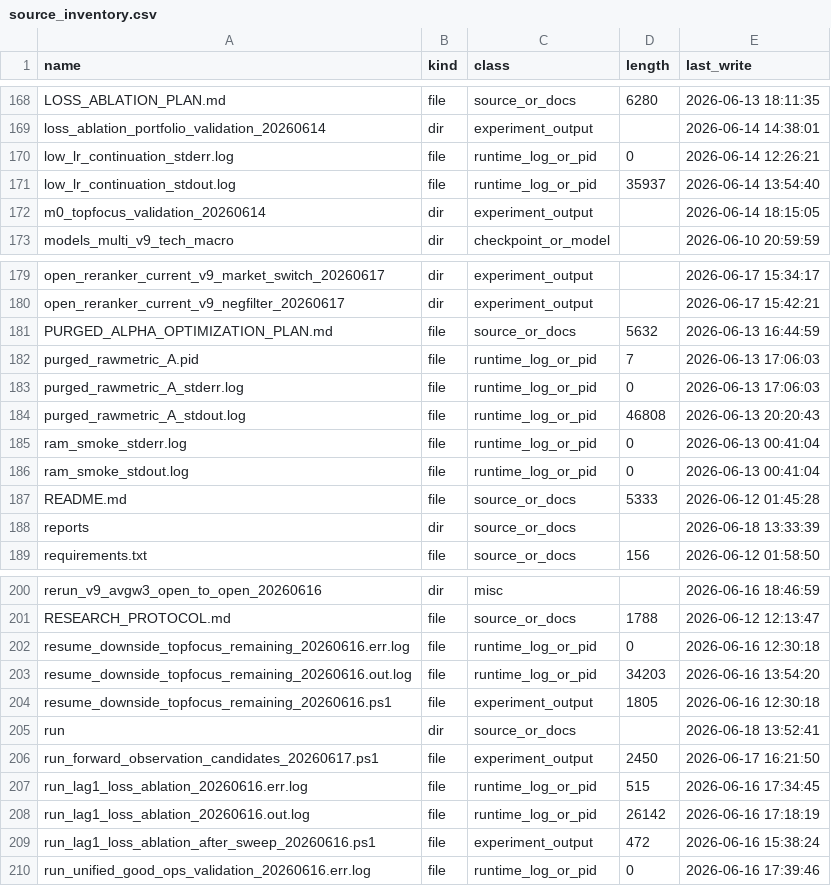
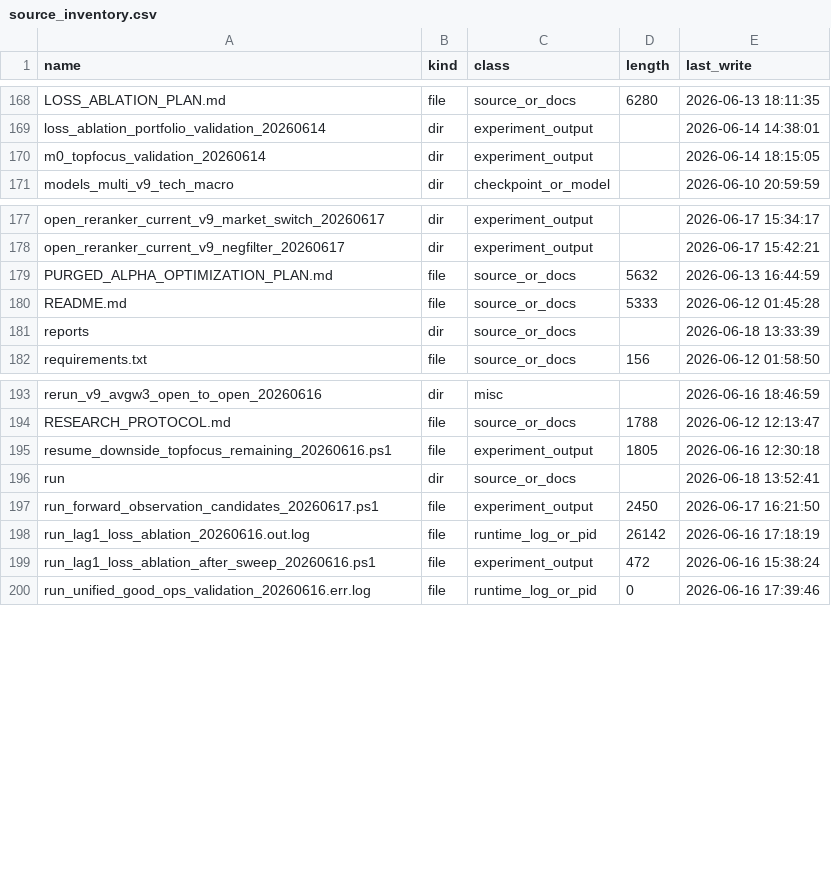
Before and after one commit to saberccccccc/stock, a CSV file: reports/codebase_cleanup_20260618/source_inventory.csv, drawn as a sheet; only a part is shown, gaps mark what is left out.

```diff
--- a/reports/codebase_cleanup_20260618/source_inventory.csv
+++ b/reports/codebase_cleanup_20260618/source_inventory.csv
@@ -169,4 +169,2 @@ LOSS_ABLATION_PLAN.md,file,source_or_docs,6280,2026-06-13 18:11:35
 loss_ablation_portfolio_validation_20260614,dir,experiment_output,,2026-06-14 14:38:01
-low_lr_continuation_stderr.log,file,runtime_log_or_pid,0,2026-06-14 12:26:21
-low_lr_continuation_stdout.log,file,runtime_log_or_pid,35937,2026-06-14 13:54:40
 m0_topfocus_validation_20260614,dir,experiment_output,,2026-06-14 18:15:05
@@ -181,7 +179,2 @@ open_reranker_current_v9_negfilter_20260617,dir,experiment_output,,2026-06-17 15
 PURGED_ALPHA_OPTIMIZATION_PLAN.md,file,source_or_docs,5632,2026-06-13 16:44:59
-purged_rawmetric_A.pid,file,runtime_log_or_pid,7,2026-06-13 17:06:03
-purged_rawmetric_A_stderr.log,file,runtime_log_or_pid,0,2026-06-13 17:06:03
-purged_rawmetric_A_stdout.log,file,runtime_log_or_pid,46808,2026-06-13 20:20:43
-ram_smoke_stderr.log,file,runtime_log_or_pid,0,2026-06-13 00:41:04
-ram_smoke_stdout.log,file,runtime_log_or_pid,0,2026-06-13 00:41:04
 README.md,file,source_or_docs,5333,2026-06-12 01:45:28
@@ -201,4 +194,2 @@ rerun_v9_avgw3_open_to_open_20260616,dir,misc,,2026-06-16 18:46:59
 RESEARCH_PROTOCOL.md,file,source_or_docs,1788,2026-06-12 12:13:47
-resume_downside_topfocus_remaining_20260616.err.log,file,runtime_log_or_pid,0,2026-06-16 12:30:18
-resume_downside_topfocus_remaining_20260616.out.log,file,runtime_log_or_pid,34203,2026-06-16 13:54:20
 resume_downside_topfocus_remaining_20260616.ps1,file,experiment_output,1805,2026-06-16 12:30:18
@@ -206,3 +197,2 @@ run,dir,source_or_docs,,2026-06-18 13:52:41
 run_forward_observation_candidates_20260617.ps1,file,experiment_output,2450,2026-06-17 16:21:50
-run_lag1_loss_ablation_20260616.err.log,file,runtime_log_or_pid,515,2026-06-16 17:34:45
 run_lag1_loss_ablation_20260616.out.log,file,runtime_log_or_pid,26142,2026-06-16 17:18:19
```
Also changed, not shown: reports/codebase_cleanup_20260618/archive_plan.csv, 3 other files.
